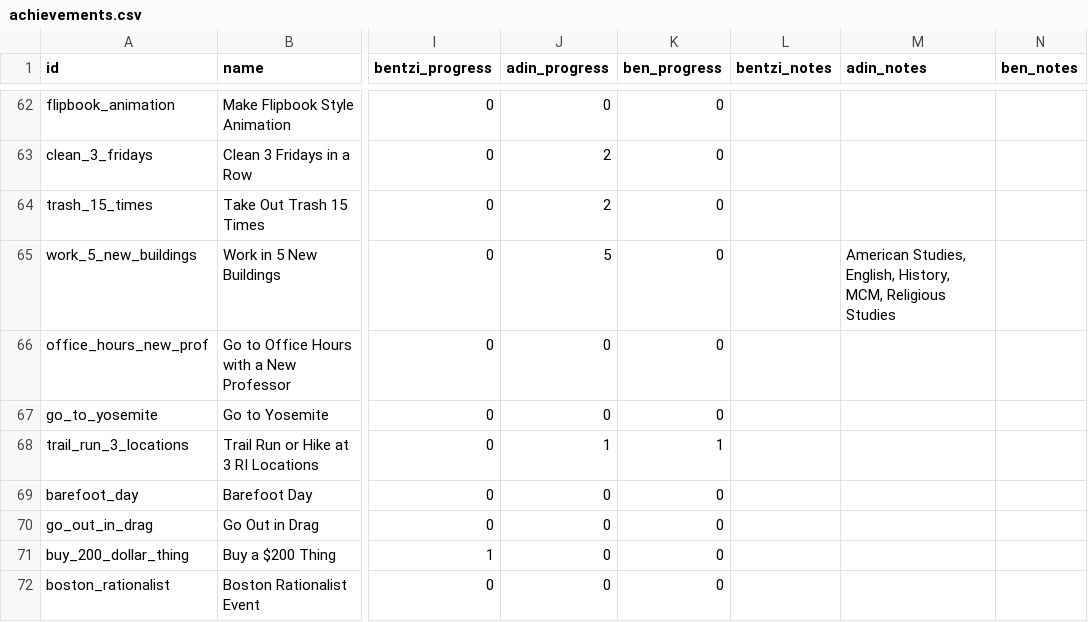
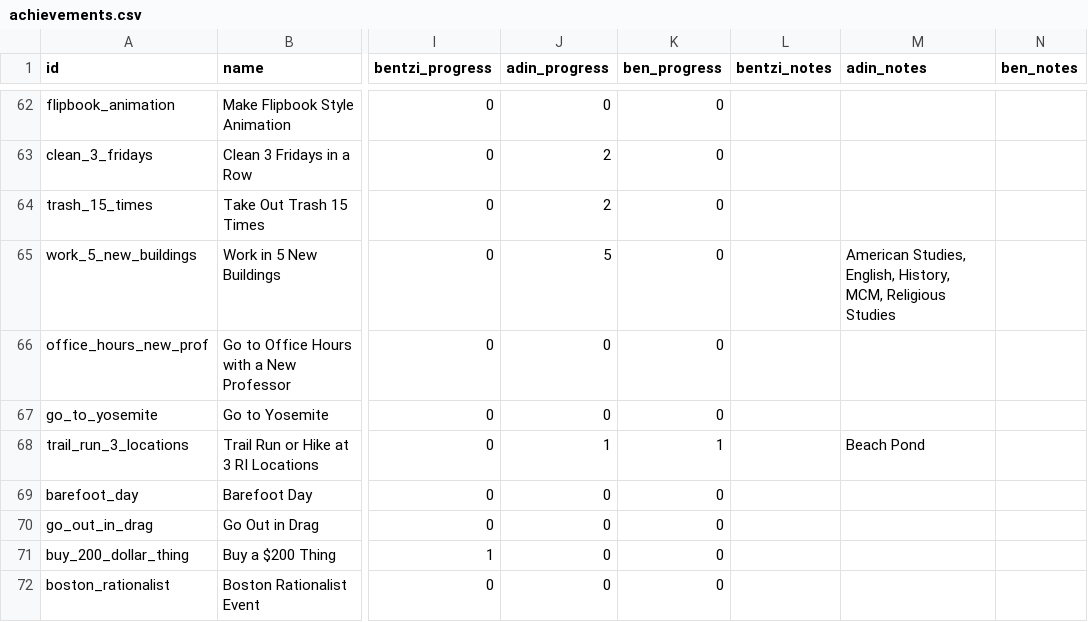
Before and after one commit to benpomeranz/benpomeranz.github.io, a CSV file: achievements/achievements.csv, drawn as a sheet; only a part is shown, gaps mark what is left out; the diff names each change by its address in the sheet, - before the commit and + after, or states it on an @@ line.

Commit message:
Update achievements data

```diff
--- a/achievements/achievements.csv
+++ b/achievements/achievements.csv
-M68 (adin_notes): (empty)
+M68 (adin_notes): Beach Pond
```
